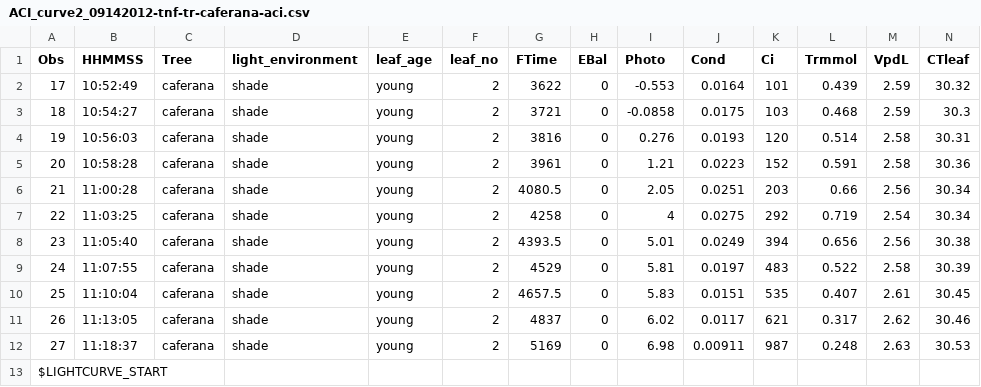
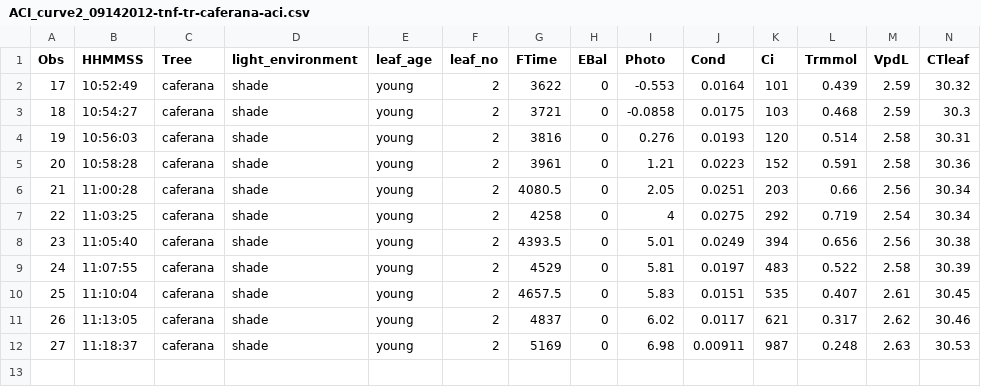
Before and after one commit to Albertl/Code-for-Leaf-Physiology, a CSV file: Matlab Code_For_Loren/files-for-import-into-masterScript/ACI_curve2_09142012-tnf-tr-caferana-aci.csv, drawn as a sheet; only a part is shown; rows hold the shown columns only; the diff names each change by its address in the sheet, - before the commit and + after, or states it on an @@ line.

```diff
--- a/Matlab Code_For_Loren/files-for-import-into-masterScript/ACI_curve2_09142012-tnf-tr-caferana-aci.csv
+++ b/Matlab Code_For_Loren/files-for-import-into-masterScript/ACI_curve2_09142012-tnf-tr-caferana-aci.csv
-row 13: $LIGHTCURVE_START
```
Also changed, not shown: Matlab Code_For_Loren/files-for-import-into-masterScript/ACI_curve1_08272012_tnf_tr500_curves.csv, Matlab Code_For_Loren/files-for-import-into-masterScript/ACI_curve3_09122012-tnf-tr504-shade-aci.csv, 2 other files.
